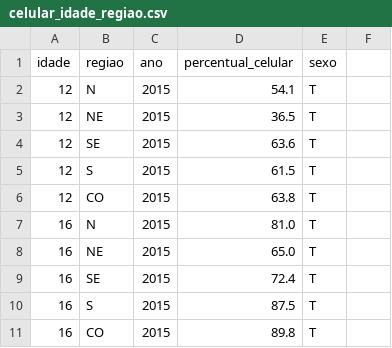
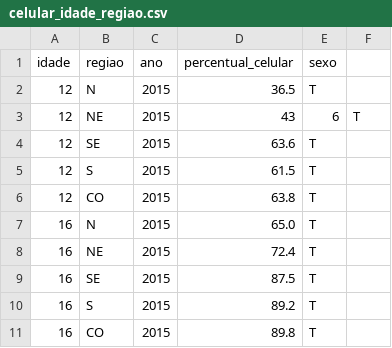
Before and after one commit to PhPires13/IBD-TP-2-Dados-Publicos, a CSV file: csvs/celular_idade_regiao.csv, drawn as a sheet.

Commit message:
Update celular_idade_regiao.csv

```diff
--- a/csvs/celular_idade_regiao.csv
+++ b/csvs/celular_idade_regiao.csv
@@ -1,4 +1,4 @@
 idade,regiao,ano,percentual_celular,sexo
-12,N,2015,54.1,T
-12,NE,2015,36.5,T
+12,N,2015,36.5,T
+12,NE,2015,43,6,T
 12,SE,2015,63.6,T
@@ -6,6 +6,6 @@ idade,regiao,ano,percentual_celular,sexo
 12,CO,2015,63.8,T
-16,N,2015,81.0,T
-16,NE,2015,65.0,T
-16,SE,2015,72.4,T
-16,S,2015,87.5,T
+16,N,2015,65.0,T
+16,NE,2015,72.4,T
+16,SE,2015,87.5,T
+16,S,2015,89.2,T
 16,CO,2015,89.8,T
```
